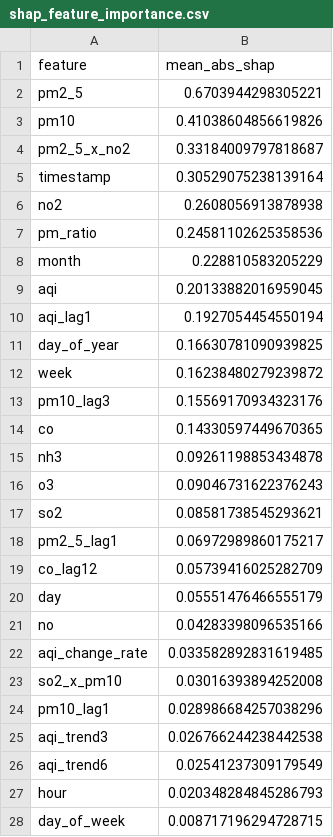
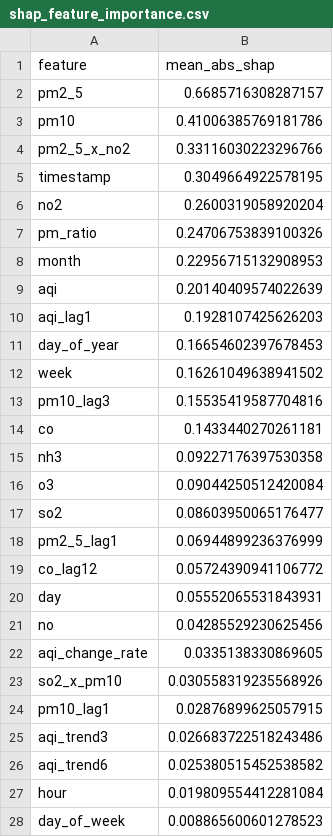
Before and after one commit to uzairharoon-dev/AQI-Predictor-End-to-End-ML-Pipeline-, a CSV file: data/shap_feature_importance.csv, drawn as a sheet.

```diff
--- a/data/shap_feature_importance.csv
+++ b/data/shap_feature_importance.csv
@@ -1,28 +1,28 @@
 feature,mean_abs_shap
-pm2_5,0.6703944298305221
-pm10,0.41038604856619826
-pm2_5_x_no2,0.33184009797818687
-timestamp,0.30529075238139164
-no2,0.2608056913878938
-pm_ratio,0.24581102625358536
-month,0.228810583205229
-aqi,0.20133882016959045
-aqi_lag1,0.1927054454550194
-day_of_year,0.16630781090939825
-week,0.16238480279239872
-pm10_lag3,0.15569170934323176
-co,0.14330597449670365
-nh3,0.09261198853434878
-o3,0.09046731622376243
-so2,0.08581738545293621
-pm2_5_lag1,0.06972989860175217
-co_lag12,0.05739416025282709
-day,0.05551476466555179
-no,0.04283398096535166
-aqi_change_rate,0.033582892831619485
-so2_x_pm10,0.03016393894252008
-pm10_lag1,0.028986684257038296
-aqi_trend3,0.026766244238442538
-aqi_trend6,0.02541237309179549
-hour,0.020348284845286793
-day_of_week,0.008717196294728715
+pm2_5,0.6685716308287157
+pm10,0.41006385769181786
+pm2_5_x_no2,0.33116030223296766
+timestamp,0.3049664922578195
+no2,0.2600319058920204
+pm_ratio,0.24706753839100326
+month,0.22956715132908953
+aqi,0.20140409574022639
+aqi_lag1,0.1928107425626203
+day_of_year,0.16654602397678453
+week,0.16261049638941502
+pm10_lag3,0.15535419587704816
+co,0.1433440270261181
+nh3,0.09227176397530358
+o3,0.09044250512420084
+so2,0.08603950065176477
+pm2_5_lag1,0.06944899236376999
+co_lag12,0.05724390941106772
+day,0.05552065531843931
+no,0.04285529230625456
+aqi_change_rate,0.0335138330869605
+so2_x_pm10,0.030558319235568926
+pm10_lag1,0.02876899625057915
+aqi_trend3,0.026683722518243486
+aqi_trend6,0.025380515452538582
+hour,0.019809554412281084
+day_of_week,0.008865600601278523
```
Also changed, not shown: 4 other files.
